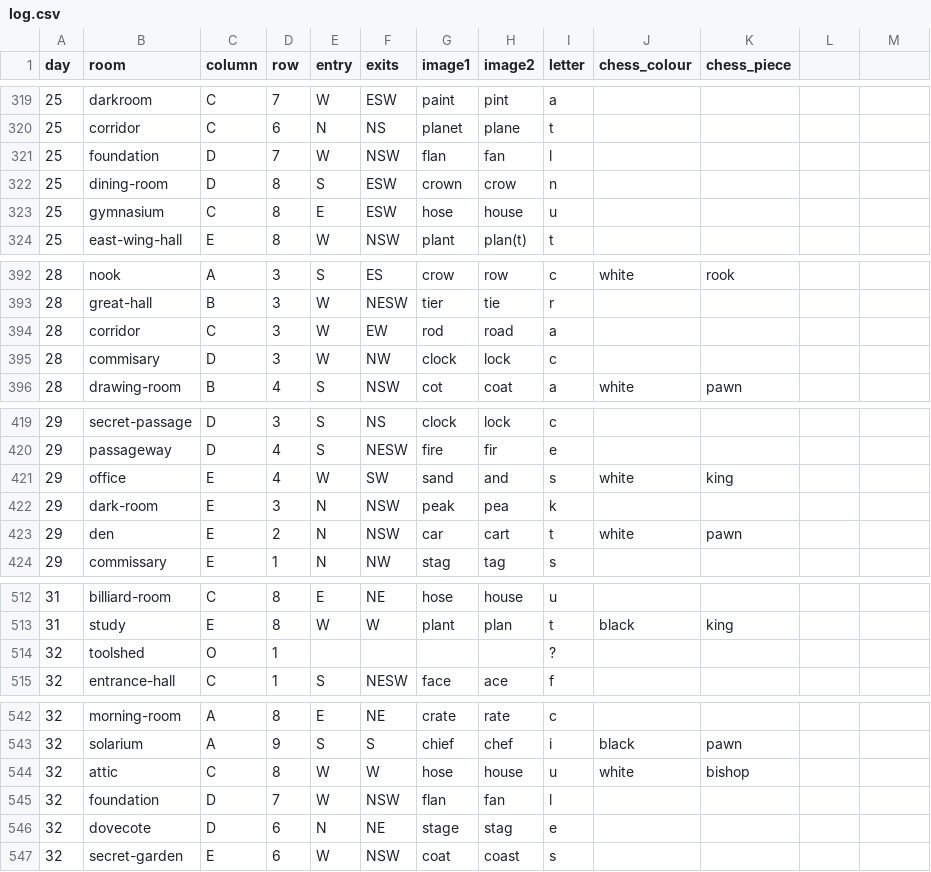
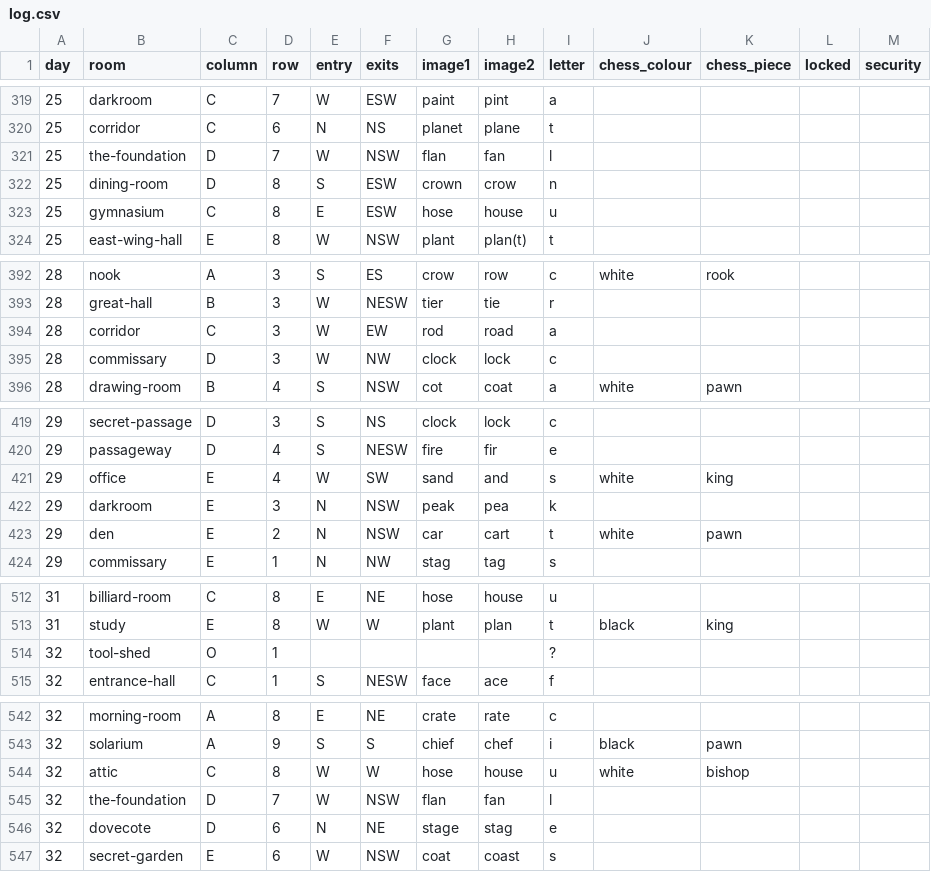
Before and after one commit to hutchinsp01/blue-prince, a CSV file: log.csv, drawn as a sheet; only a part is shown, gaps mark what is left out; the diff covers the shown part only.

```diff
--- a/log.csv
+++ b/log.csv
@@ -1 +1 @@
-day,room,column,row,entry,exits,image1,image2,letter,chess_colour,chess_piece
+day,room,column,row,entry,exits,image1,image2,letter,chess_colour,chess_piece,locked,security
@@ -321 +321 @@ day,room,column,row,entry,exits,image1,image2,letter,chess_colour,chess_piece
-25,foundation,D,7,W,NSW,flan,fan,l,,
+25,the-foundation,D,7,W,NSW,flan,fan,l,,,,
@@ -395 +395 @@ day,room,column,row,entry,exits,image1,image2,letter,chess_colour,chess_piece
-28,commisary,D,3,W,NW,clock,lock,c,,
+28,commissary,D,3,W,NW,clock,lock,c,,,,
@@ -422 +422 @@ day,room,column,row,entry,exits,image1,image2,letter,chess_colour,chess_piece
-29,dark-room,E,3,N,NSW,peak,pea,k,,
+29,darkroom,E,3,N,NSW,peak,pea,k,,,,
@@ -514 +514 @@ day,room,column,row,entry,exits,image1,image2,letter,chess_colour,chess_piece
-32,toolshed,O,1,,,,,?,,
+32,tool-shed,O,1,,,,,?,,,,
@@ -545 +545 @@ day,room,column,row,entry,exits,image1,image2,letter,chess_colour,chess_piece
-32,foundation,D,7,W,NSW,flan,fan,l,,
+32,the-foundation,D,7,W,NSW,flan,fan,l,,,,
```
Also changed, not shown: 18 edited cells elsewhere in this file, 4 other files.
